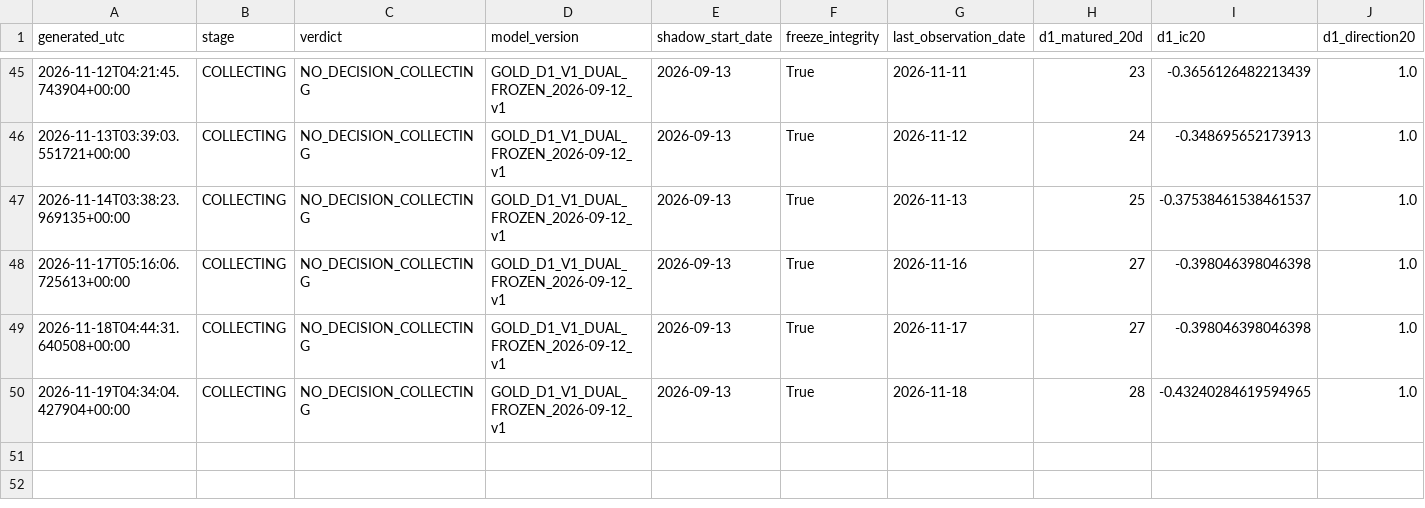
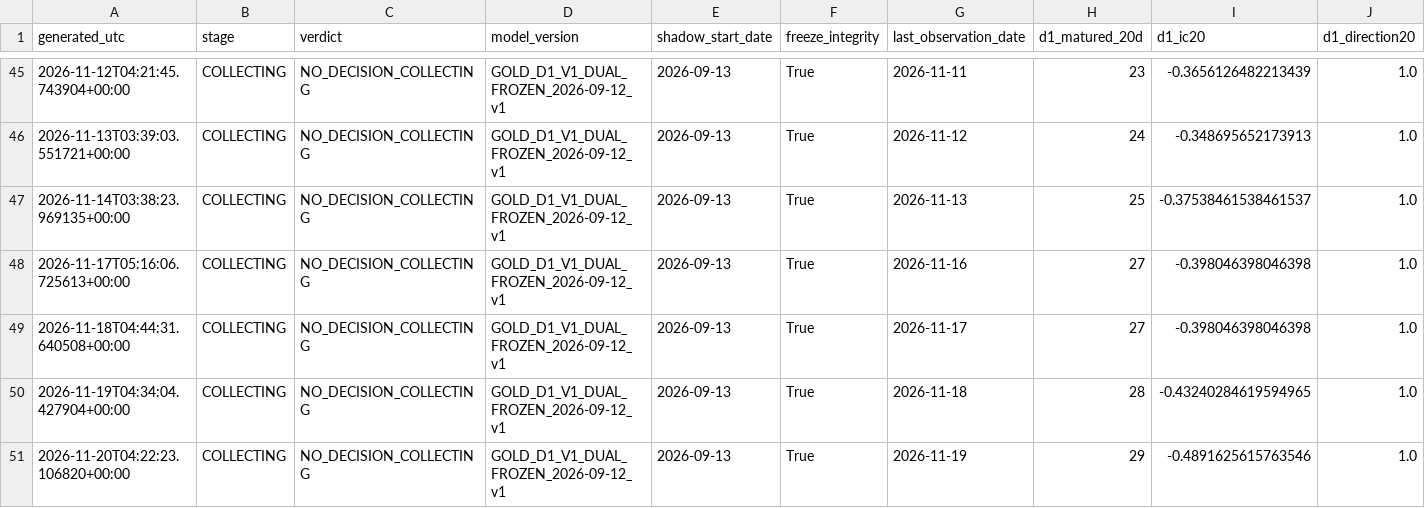
Before and after one commit to bolzp85-gif/regime_backtest, a CSV file: shadow_logs/gold_dual_shadow_evaluation_history.csv, drawn as a sheet; only a part is shown, gaps mark what is left out; rows hold the shown columns only; the diff names each change by its address in the sheet, - before the commit and + after, or states it on an @@ line.

```diff
--- a/shadow_logs/gold_dual_shadow_evaluation_history.csv
+++ b/shadow_logs/gold_dual_shadow_evaluation_history.csv
+row 51: 2026-11-20T04:22:23.106820+00:00 | COLLECTING | NO_DECISION_COLLECTING | GOLD_D1_V1_DUAL_FROZEN_2026-09-12_v1 | 2026-09-13 | True | 2026-11-19 | 29 | -0.4891625615763546 | 1.0
```
Also changed, not shown: shadow_logs/gold_dual_shadow_evaluation_summary.csv, shadow_logs/gold_dual_shadow_gate.csv, 3 other files.
